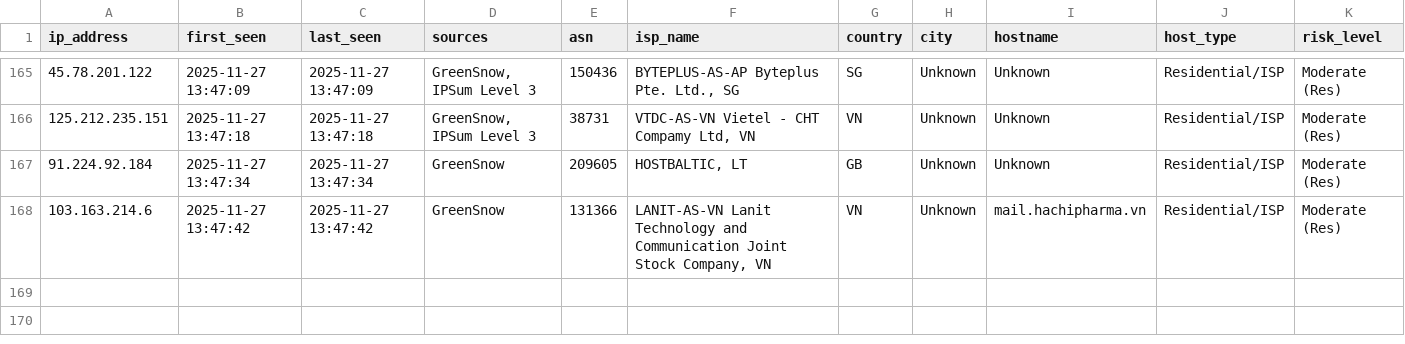
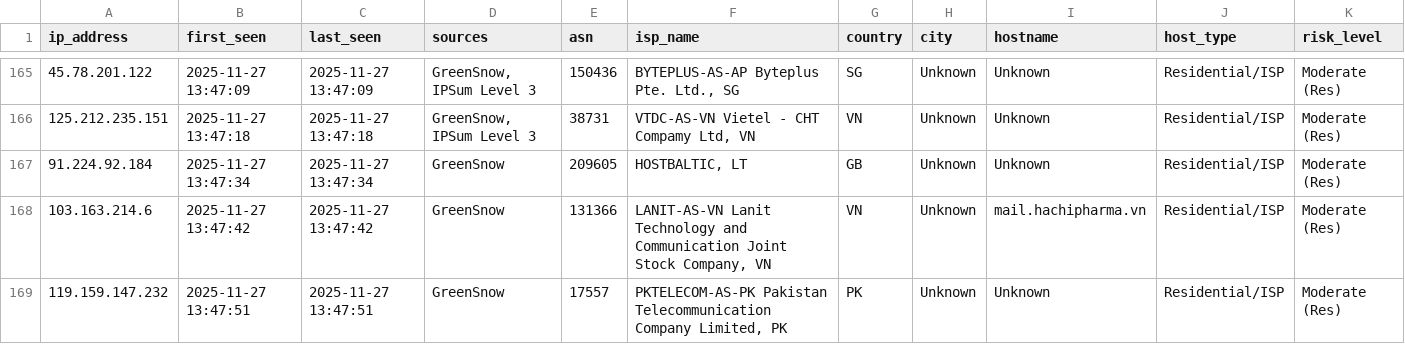
Before and after one commit to mysarun88/IP_aggregator, a CSV file: threat_intel.csv, drawn as a sheet; only a part is shown, gaps mark what is left out; rows hold the shown columns only; the diff names each change by its address in the sheet, - before the commit and + after, or states it on an @@ line.

Commit message:
Daily Threat Intel Update (CSV): 2025-11-27

```diff
--- a/threat_intel.csv
+++ b/threat_intel.csv
+row 169: 119.159.147.232 | 2025-11-27 13:47:51 | 2025-11-27 13:47:51 | GreenSnow | 17557 | PKTELECOM-AS-PK Pakistan Telecommunication Company Limited, PK | PK | Unknown | Unknown | Residential/ISP | Moderate (Res)
```
